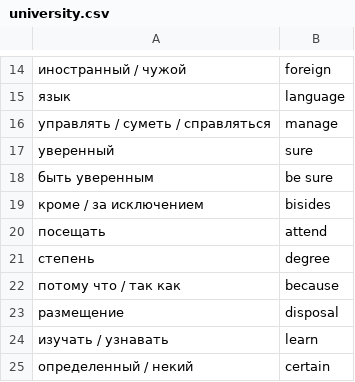
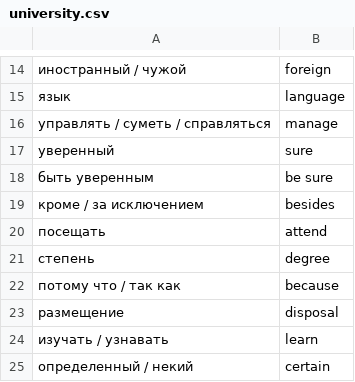
Before and after one commit to tamarinvs19/translation-of-words, a CSV file: university.csv, drawn as a sheet; only a part is shown, gaps mark what is left out.

Commit message:
update dict

```diff
--- a/university.csv
+++ b/university.csv
@@ -18,3 +18,3 @@
 быть уверенным,be sure
-кроме / за исключением,bisides
+кроме / за исключением,besides
 посещать,attend
```
